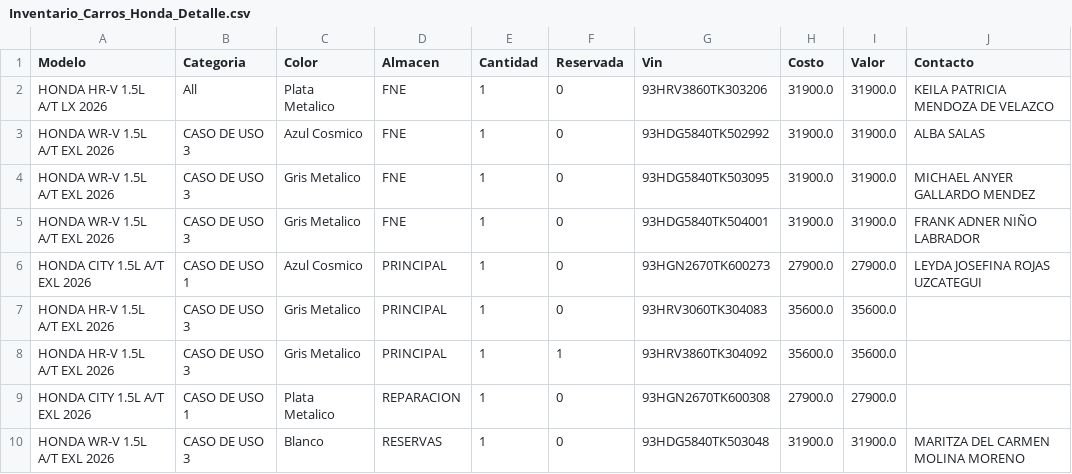
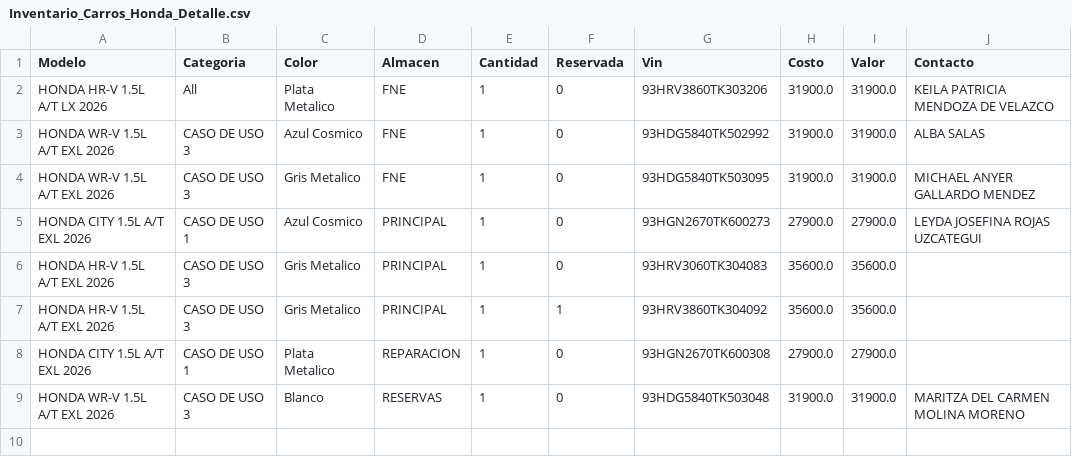
Before and after one commit to latinbienti-sys/inventariohonda, a CSV file: Inventario_Carros_Honda_Detalle.csv, drawn as a sheet.

Commit message:
Actualizacion automatica del inventario (2026-09-26 17:00 UTC)

```diff
--- a/Inventario_Carros_Honda_Detalle.csv
+++ b/Inventario_Carros_Honda_Detalle.csv
@@ -4,3 +4,2 @@ HONDA WR-V 1.5L A/T EXL 2026;CASO DE USO 3;Azul Cosmico;FNE;1;0;93HDG5840TK50299
 HONDA WR-V 1.5L A/T EXL 2026;CASO DE USO 3;Gris Metalico;FNE;1;0;93HDG5840TK503095;31900.0;31900.0;MICHAEL ANYER GALLARDO MENDEZ
-HONDA WR-V 1.5L A/T EXL 2026;CASO DE USO 3;Gris Metalico;FNE;1;0;93HDG5840TK504001;31900.0;31900.0;FRANK ADNER NIÑO LABRADOR
 HONDA CITY 1.5L A/T EXL 2026;CASO DE USO 1;Azul Cosmico;PRINCIPAL;1;0;93HGN2670TK600273;27900.0;27900.0;LEYDA JOSEFINA ROJAS UZCATEGUI
```
Also changed, not shown: Inventario_Carros_Honda_Resumen.csv, 2 other files.
